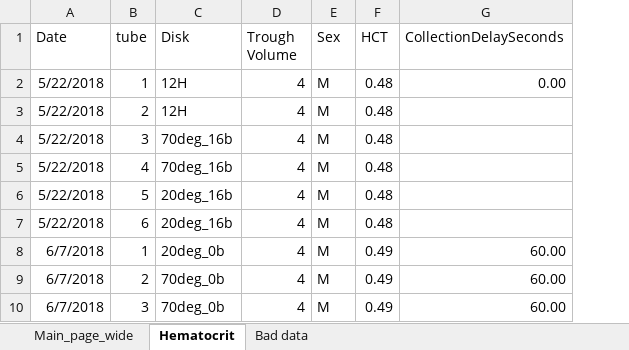
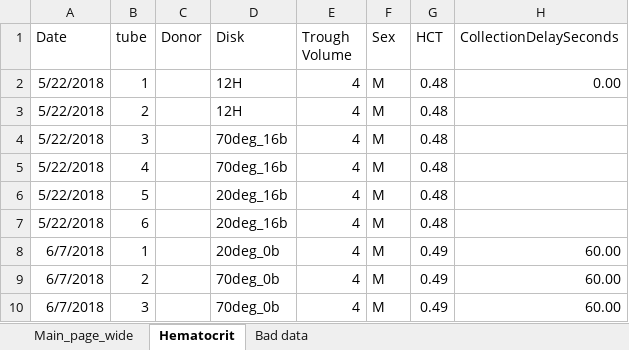
Before and after one commit to cliffanderson720/MS-Thesis-Pitt, an Excel workbook: Data-analysis/Spinning.xlsx, sheet Hematocrit, drawn as a sheet; only a part is shown; values as stored, in another font and other column widths than the file's, no borders; the diff covers the shown part only; the diff names each change by its address in the sheet, - before the commit and + after, or states it on an @@ line.

Commit message:
Update spinning spreadsheet

```diff
--- a/Data-analysis/Spinning.xlsx (sheet Hematocrit)
+++ b/Data-analysis/Spinning.xlsx (sheet Hematocrit)
+column C (Donor), empty
```
Also changed, not shown: 23 added rows elsewhere in this sheet, formulas that keep their value, charts or pictures.
